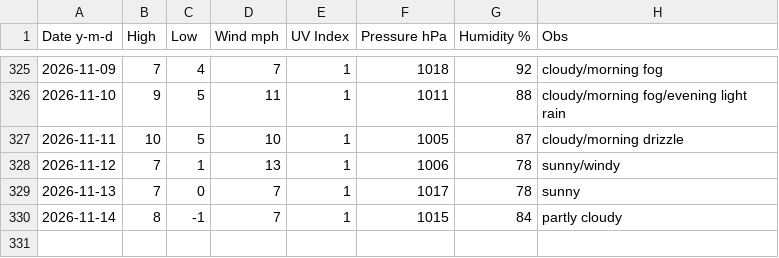
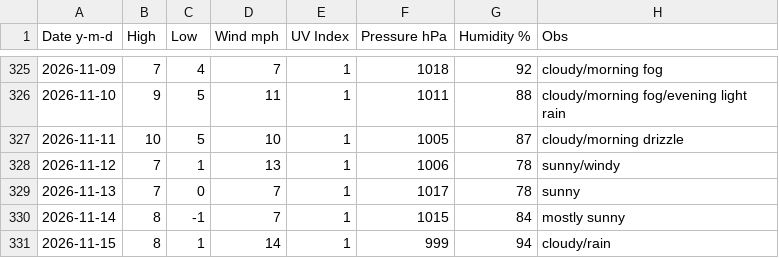
Before and after one commit to tu2/xyz_d, a CSV file: xyz_d_26.csv, drawn as a sheet; only a part is shown, gaps mark what is left out.

Commit message:
Update xyz_d_26.csv

```diff
--- a/xyz_d_26.csv
+++ b/xyz_d_26.csv
@@ -329,2 +329,3 @@ Date y-m-d,High,Low,Wind mph,UV Index,Pressure hPa,Humidity %,Obs
 2026-11-13,7,0,7,1,1017,78,sunny
-2026-11-14,8,-1,7,1,1015,84,partly cloudy
+2026-11-14,8,-1,7,1,1015,84,mostly sunny
+2026-11-15,8,1,14,1,999,94,cloudy/rain
```
